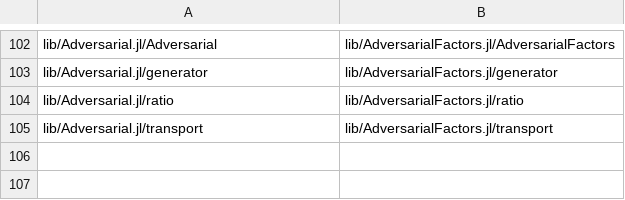
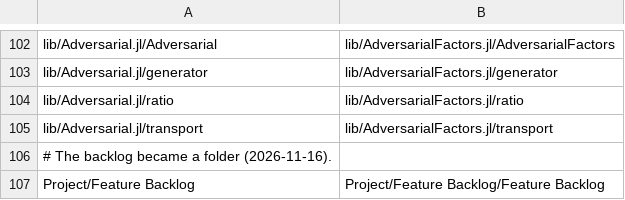
Before and after one commit to MathStruct/Lenticulum.jl, a TSV file: docs/site/moved.tsv, drawn as a sheet; only a part is shown, gaps mark what is left out; the diff names each change by its address in the sheet, - before the commit and + after, or states it on an @@ line.

```diff
--- a/docs/site/moved.tsv
+++ b/docs/site/moved.tsv
+row 106: # The backlog became a folder (2026-11-16).
+row 107: Project/Feature Backlog | Project/Feature Backlog/Feature Backlog
```
Also changed, not shown: 16 other files.
